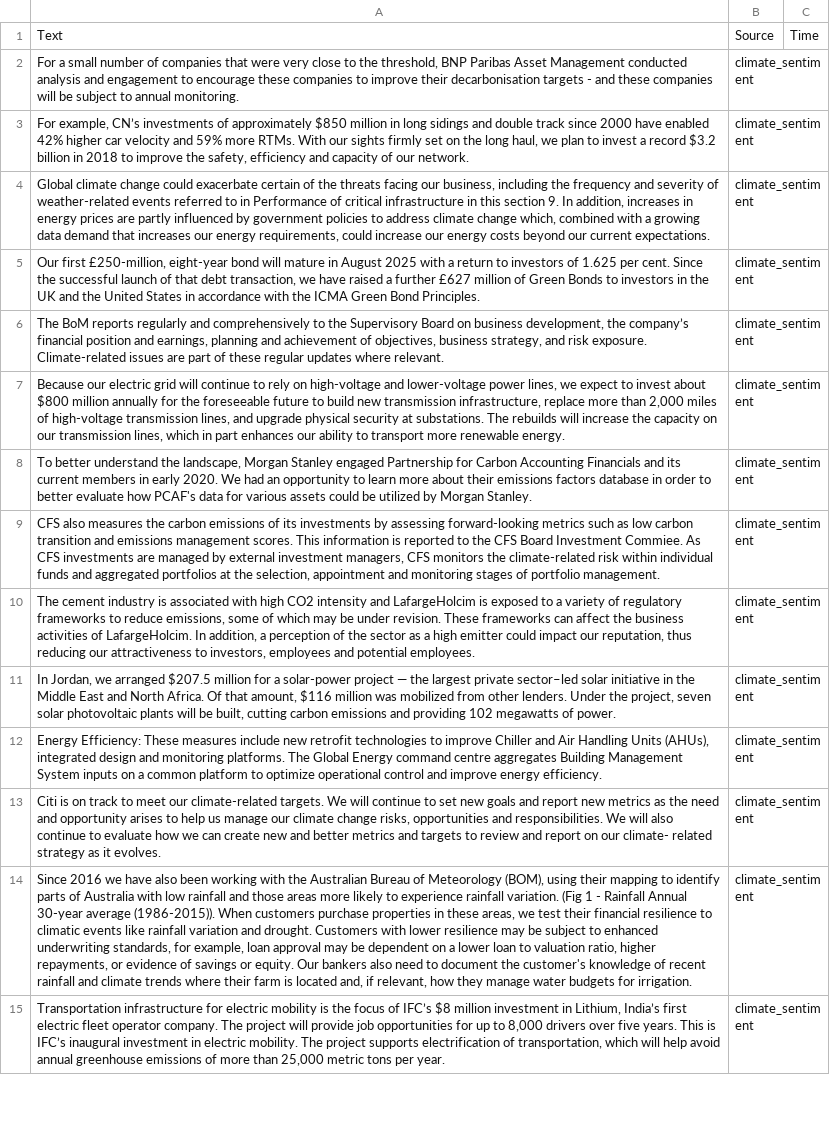
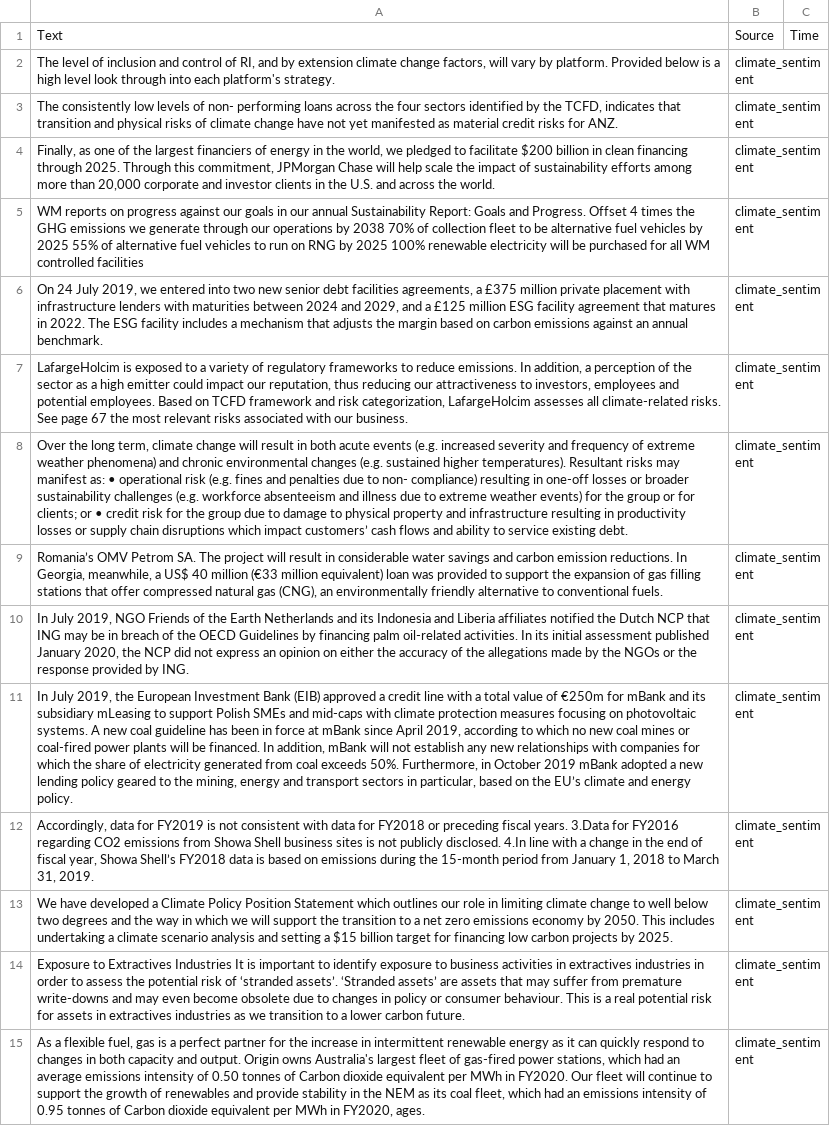
Before and after one commit to Sid-Diamond/multi-functional-NLP-, a CSV file: output.csv, drawn as a sheet; only a part is shown; the diff covers the shown part only; the diff names each change by its address in the sheet, - before the commit and + after, or states it on an @@ line.

```diff
--- a/output.csv
+++ b/output.csv
-A2: For a small number of companies that were very close to the threshold, BNP Paribas Asset Management conducted analysis and engagement to encourage these companies to improve their decarbonisation targets - and these companies will be subject to annual monitoring.
+A2: The level of inclusion and control of RI, and by extension climate change factors, will vary by platform. Provided below is a high level look through into each platform's strategy.
-A3: For example, CN’s investments of approximately $850 million in long sidings and double track since 2000 have enabled 42% higher car velocity and 59% more RTMs. With our sights firmly set on the long haul, we plan to invest a record $3.2 billion in 2018 to improve the safety, efficiency and capacity of our network.
+A3: The consistently low levels of non- performing loans across the four sectors identified by the TCFD, indicates that transition and physical risks of climate change have not yet manifested as material credit risks for ANZ.
-A4: Global climate change could exacerbate certain of the threats facing our business, including the frequency and severity of weather-related events referred to in Performance of critical infrastructure in this section 9. In addition, increases in energy prices are partly influenced by government policies to address climate change which, combined with a growing data demand that increases our energy requirements, could increase our energy costs beyond our current expectations.
+A4: Finally, as one of the largest financiers of energy in the world, we pledged to facilitate $200 billion in clean financing through 2025. Through this commitment, JPMorgan Chase will help scale the impact of sustainability efforts among more than 20,000 corporate and investor clients in the U.S. and across the world.
-A5: Our first £250-million, eight-year bond will mature in August 2025 with a return to investors of 1.625 per cent. Since the successful launch of that debt transaction, we have raised a further £627 million of Green Bonds to investors in the UK and the United States in accordance with the ICMA Green Bond Principles.
+A5: WM reports on progress against our goals in our annual Sustainability Report: Goals and Progress. Offset 4 times the GHG emissions we generate through our operations by 2038 70% of collection fleet to be alternative fuel vehicles by 2025 55% of alternative fuel vehicles to run on RNG by 2025 100% renewable electricity will be purchased for all WM controlled facilities
-A6: The BoM reports regularly and comprehensively to the Supervisory Board on business development, the company’s financial position and earnings, planning and achievement of objectives, business strategy, and risk exposure. Climate-related issues are part of these regular updates where relevant.
+A6: On 24 July 2019, we entered into two new senior debt facilities agreements, a £375 million private placement with infrastructure lenders with maturities between 2024 and 2029, and a £125 million ESG facility agreement that matures in 2022. The ESG facility includes a mechanism that adjusts the margin based on carbon emissions against an annual benchmark.
-A7: Because our electric grid will continue to rely on high-voltage and lower-voltage power lines, we expect to invest about $800 million annually for the foreseeable future to build new transmission infrastructure, replace more than 2,000 miles of high-voltage transmission lines, and upgrade physical security at substations. The rebuilds will increase the capacity on our transmission lines, which in part enhances our ability to transport more renewable energy.
+A7: LafargeHolcim is exposed to a variety of regulatory frameworks to reduce emissions. In addition, a perception of the sector as a high emitter could impact our reputation, thus reducing our attractiveness to investors, employees and potential employees. Based on TCFD framework and risk categorization, LafargeHolcim assesses all climate-related risks. See page 67 the most relevant risks associated with our business.
-A8: To better understand the landscape, Morgan Stanley engaged Partnership for Carbon Accounting Financials and its current members in early 2020. We had an opportunity to learn more about their emissions factors database in order to better evaluate how PCAF's data for various assets could be utilized by Morgan Stanley.
+A8: Over the long term, climate change will result in both acute events (e.g. increased severity and frequency of extreme weather phenomena) and chronic environmental changes (e.g. sustained higher temperatures). Resultant risks may manifest as: • operational risk (e.g. fines and penalties due to non- compliance) resulting in one-off losses or broader sustainability challenges (e.g. workforce absenteeism and illness due to extreme weather events) for the group or for clients; or • credit risk for the group due to damage to physical property and infrastructure resulting in productivity losses or supply chain disruptions which impact customers’ cash flows and ability to service existing debt.
-A9: CFS also measures the carbon emissions of its investments by assessing forward-looking metrics such as low carbon transition and emissions management scores. This information is reported to the CFS Board Investment Commiee. As CFS investments are managed by external investment managers, CFS monitors the climate-related risk within individual funds and aggregated portfolios at the selection, appointment and monitoring stages of portfolio management.
+A9: Romania’s OMV Petrom SA. The project will result in considerable water savings and carbon emission reductions. In Georgia, meanwhile, a US$ 40 million (€33 million equivalent) loan was provided to support the expansion of gas filling stations that offer compressed natural gas (CNG), an environmentally friendly alternative to conventional fuels.
-A10: The cement industry is associated with high CO2 intensity and LafargeHolcim is exposed to a variety of regulatory frameworks to reduce emissions, some of which may be under revision. These frameworks can affect the business activities of LafargeHolcim. In addition, a perception of the sector as a high emitter could impact our reputation, thus reducing our attractiveness to investors, employees and potential employees.
+A10: In July 2019, NGO Friends of the Earth Netherlands and its Indonesia and Liberia affiliates notified the Dutch NCP that ING may be in breach of the OECD Guidelines by financing palm oil-related activities. In its initial assessment published January 2020, the NCP did not express an opinion on either the accuracy of the allegations made by the NGOs or the response provided by ING.
-A11: In Jordan, we arranged $207.5 million for a solar-power project — the largest private sector–led solar initiative in the Middle East and North Africa. Of that amount, $116 million was mobilized from other lenders. Under the project, seven solar photovoltaic plants will be built, cutting carbon emissions and providing 102 megawatts of power.
+A11: In July 2019, the European Investment Bank (EIB) approved a credit line with a total value of €250m for mBank and its subsidiary mLeasing to support Polish SMEs and mid-caps with climate protection measures focusing on photovoltaic systems. A new coal guideline has been in force at mBank since April 2019, according to which no new coal mines or coal-fired power plants will be financed. In addition, mBank will not establish any new relationships with companies for which the share of electricity generated from coal exceeds 50%. Furthermore, in October 2019 mBank adopted a new lending policy geared to the mining, energy and transport sectors in particular, based on the EU’s climate and energy policy.
-A12: Energy Efficiency: These measures include new retrofit technologies to improve Chiller and Air Handling Units (AHUs), integrated design and monitoring platforms. The Global Energy command centre aggregates Building Management System inputs on a common platform to optimize operational control and improve energy efficiency.
+A12: Accordingly, data for FY2019 is not consistent with data for FY2018 or preceding fiscal years. 3.Data for FY2016 regarding CO2 emissions from Showa Shell business sites is not publicly disclosed. 4.In line with a change in the end of fiscal year, Showa Shell’s FY2018 data is based on emissions during the 15-month period from January 1, 2018 to March 31, 2019.
-A13: Citi is on track to meet our climate-related targets. We will continue to set new goals and report new metrics as the need and opportunity arises to help us manage our climate change risks, opportunities and responsibilities. We will also continue to evaluate how we can create new and better metrics and targets to review and report on our climate- related strategy as it evolves.
+A13: We have developed a Climate Policy Position Statement which outlines our role in limiting climate change to well below two degrees and the way in which we will support the transition to a net zero emissions economy by 2050. This includes undertaking a climate scenario analysis and setting a $15 billion target for financing low carbon projects by 2025.
-A14: Since 2016 we have also been working with the Australian Bureau of Meteorology (BOM), using their mapping to identify parts of Australia with low rainfall and those areas more likely to experience rainfall variation. (Fig 1 - Rainfall Annual 30-year average (1986-2015)). When customers purchase properties in these areas, we test their financial resilience to climatic events like rainfall variation and drought. Customers with lower resilience may be subject to enhanced underwriting standards, for example, loan approval may be dependent on a lower loan to valuation ratio, higher repayments, or evidence of savings or equity. Our bankers also need to document the customer's knowledge of recent rainfall and climate trends where their farm is located and, if relevant, how they manage water budgets for irrigation.
+A14: Exposure to Extractives Industries It is important to identify exposure to business activities in extractives industries in order to assess the potential risk of ‘stranded assets’. ‘Stranded assets’ are assets that may suffer from premature write-downs and may even become obsolete due to changes in policy or consumer behaviour. This is a real potential risk for assets in extractives industries as we transition to a lower carbon future.
-A15: Transportation infrastructure for electric mobility is the focus of IFC’s $8 million investment in Lithium, India’s first electric fleet operator company. The project will provide job opportunities for up to 8,000 drivers over five years. This is IFC’s inaugural investment in electric mobility. The project supports electrification of transportation, which will help avoid annual greenhouse emissions of more than 25,000 metric tons per year.
+A15: As a flexible fuel, gas is a perfect partner for the increase in intermittent renewable energy as it can quickly respond to changes in both capacity and output. Origin owns Australia's largest fleet of gas-fired power stations, which had an average emissions intensity of 0.50 tonnes of Carbon dioxide equivalent per MWh in FY2020. Our fleet will continue to support the growth of renewables and provide stability in the NEM as its coal fleet, which had an emissions intensity of 0.95 tonnes of Carbon dioxide equivalent per MWh in FY2020, ages.
```
Also changed, not shown: 36 edited cells elsewhere in this file, 5 other files.
